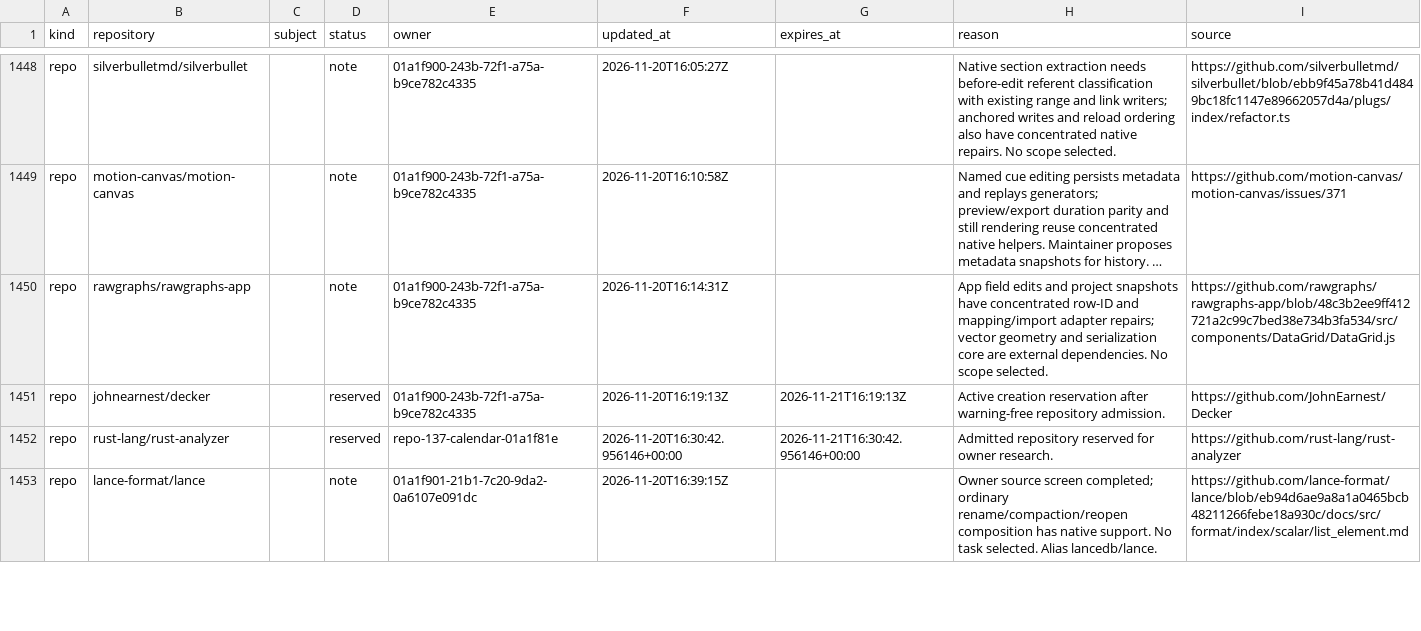
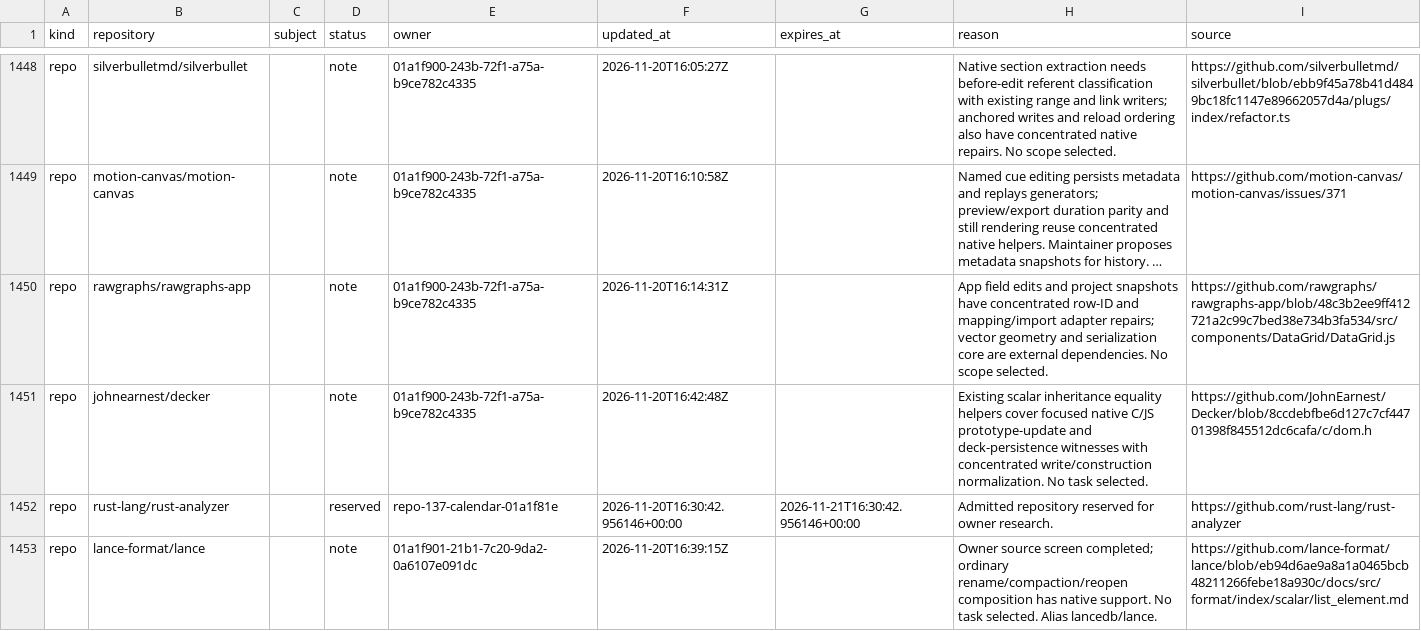
Before and after one commit to samridh-girdhar/disallowed-repos, a CSV file: registry.csv, drawn as a sheet; only a part is shown, gaps mark what is left out; long unchanged cells end in …; the diff names each change by its address in the sheet, - before the commit and + after, or states it on an @@ line.

Commit message:
Release Decker after compact native inheritance trial

```diff
--- a/registry.csv
+++ b/registry.csv
-D1451 (status): reserved
+D1451 (status): note
-F1451 (updated_at): 2026-11-20T16:19:13Z
+F1451 (updated_at): 2026-11-20T16:42:48Z
-G1451 (expires_at): 2026-11-21T16:19:13Z
+G1451 (expires_at): (empty)
-H1451 (reason): Active creation reservation after warning-free repository admission.
+H1451 (reason): Existing scalar inheritance equality helpers cover focused native C/JS prototype-update and deck-persistence witnesses with concentrated write/construction normalization. No task selected.
-I1451 (source): https://github.com/JohnEarnest/Decker
+I1451 (source): https://github.com/JohnEarnest/Decker/blob/8ccdebfbe6d127c7cf44701398f845512dc6cafa/c/dom.h
```
